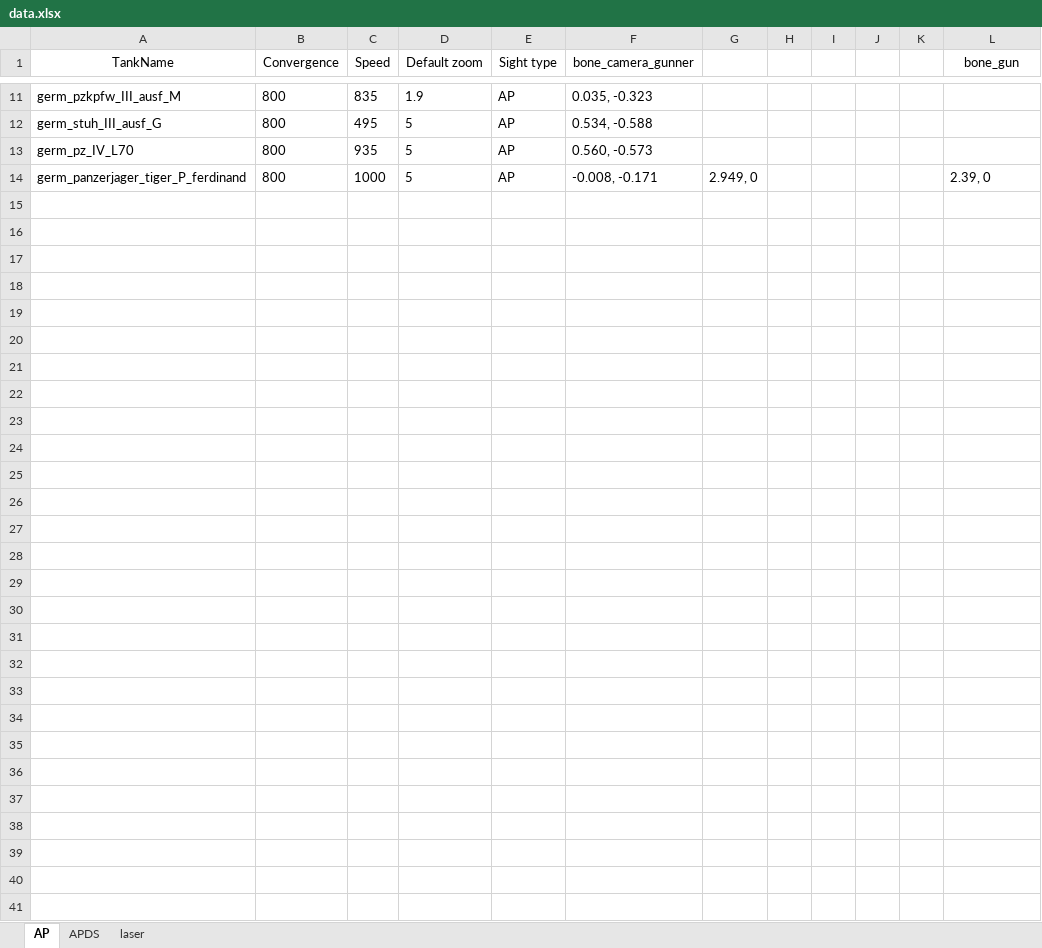
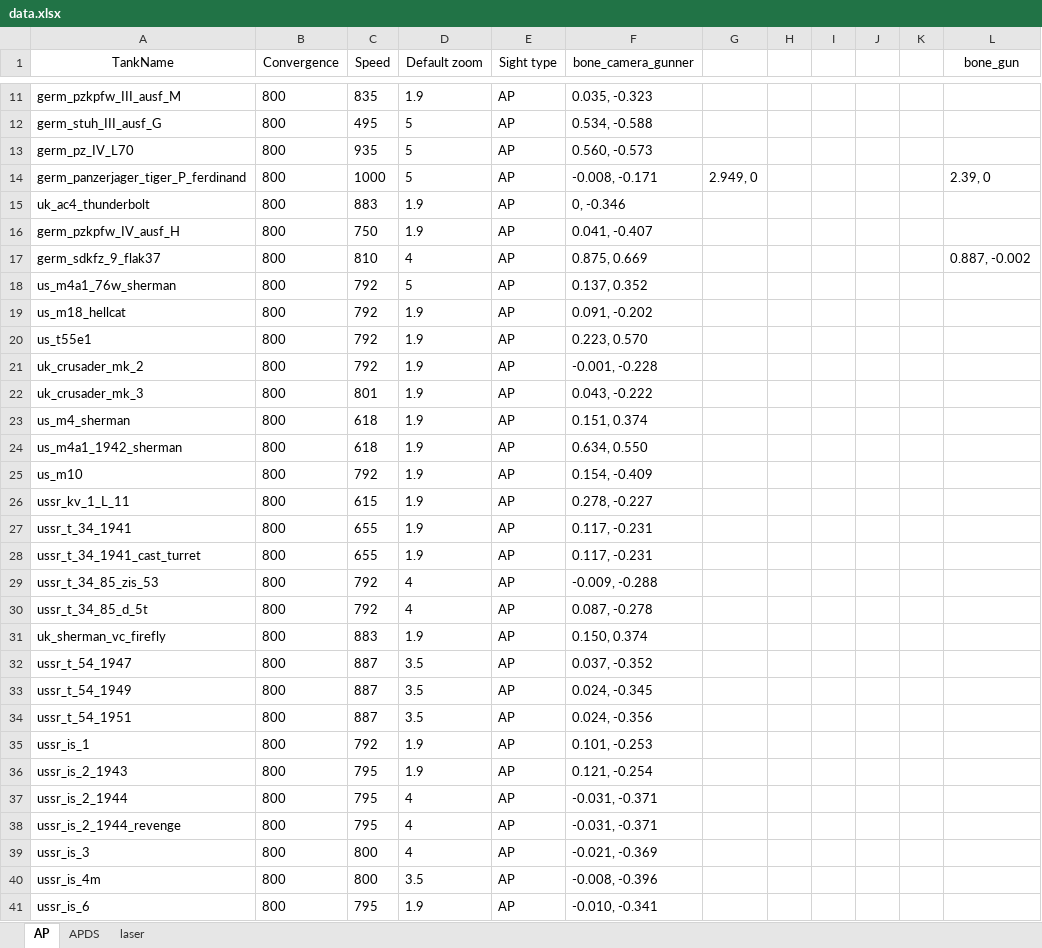
Before and after one commit to ShubbeLeontij/sightgenerator, an Excel workbook: data.xlsx, sheet AP, drawn as a sheet; only a part is shown, gaps mark what is left out; values as stored, in another font and other column widths than the file's, no borders; the diff names each change by its address in the sheet, - before the commit and + after, or states it on an @@ line.

```diff
--- a/data.xlsx (sheet AP)
+++ b/data.xlsx (sheet AP)
+row 15: uk_ac4_thunderbolt | 800 | 883 | 1.9 | AP | 0, -0.346
+row 16: germ_pzkpfw_IV_ausf_H | 800 | 750 | 1.9 | AP | 0.041, -0.407
+row 17: germ_sdkfz_9_flak37 | 800 | 810 | 4 | AP | 0.875, 0.669 |  |  |  |  |  | 0.887, -0.002
+row 18: us_m4a1_76w_sherman | 800 | 792 | 5 | AP | 0.137, 0.352
+row 19: us_m18_hellcat | 800 | 792 | 1.9 | AP | 0.091, -0.202
+row 20: us_t55e1 | 800 | 792 | 1.9 | AP | 0.223, 0.570
+row 21: uk_crusader_mk_2 | 800 | 792 | 1.9 | AP | -0.001, -0.228
+row 22: uk_crusader_mk_3 | 800 | 801 | 1.9 | AP | 0.043, -0.222
+row 23: us_m4_sherman | 800 | 618 | 1.9 | AP | 0.151, 0.374
+row 24: us_m4a1_1942_sherman | 800 | 618 | 1.9 | AP | 0.634, 0.550
+row 25: us_m10 | 800 | 792 | 1.9 | AP | 0.154, -0.409
+row 26: ussr_kv_1_L_11 | 800 | 615 | 1.9 | AP | 0.278, -0.227
+row 27: ussr_t_34_1941 | 800 | 655 | 1.9 | AP | 0.117, -0.231
+row 28: ussr_t_34_1941_cast_turret | 800 | 655 | 1.9 | AP | 0.117, -0.231
+row 29: ussr_t_34_85_zis_53 | 800 | 792 | 4 | AP | -0.009, -0.288
+row 30: ussr_t_34_85_d_5t | 800 | 792 | 4 | AP | 0.087, -0.278
+row 31: uk_sherman_vc_firefly | 800 | 883 | 1.9 | AP | 0.150, 0.374
+row 32: ussr_t_54_1947 | 800 | 887 | 3.5 | AP | 0.037, -0.352
+row 33: ussr_t_54_1949 | 800 | 887 | 3.5 | AP | 0.024, -0.345
+row 34: ussr_t_54_1951 | 800 | 887 | 3.5 | AP | 0.024, -0.356
+row 35: ussr_is_1 | 800 | 792 | 1.9 | AP | 0.101, -0.253
+row 36: ussr_is_2_1943 | 800 | 795 | 1.9 | AP | 0.121, -0.254
+row 37: ussr_is_2_1944 | 800 | 795 | 4 | AP | -0.031, -0.371
+row 38: ussr_is_2_1944_revenge | 800 | 795 | 4 | AP | -0.031, -0.371
+row 39: ussr_is_3 | 800 | 800 | 4 | AP | -0.021, -0.369
+row 40: ussr_is_4m | 800 | 800 | 3.5 | AP | -0.008, -0.396
+row 41: ussr_is_6 | 800 | 795 | 1.9 | AP | -0.010, -0.341
```
Also changed, not shown: sheet APDS, sheet laser, 3 other files.
